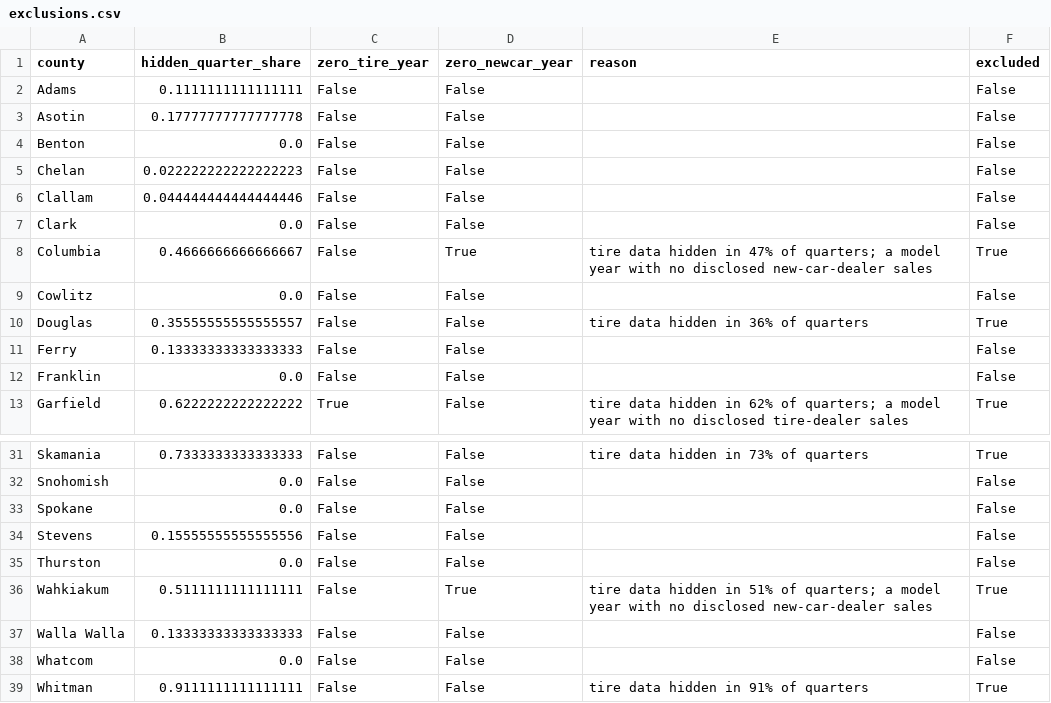
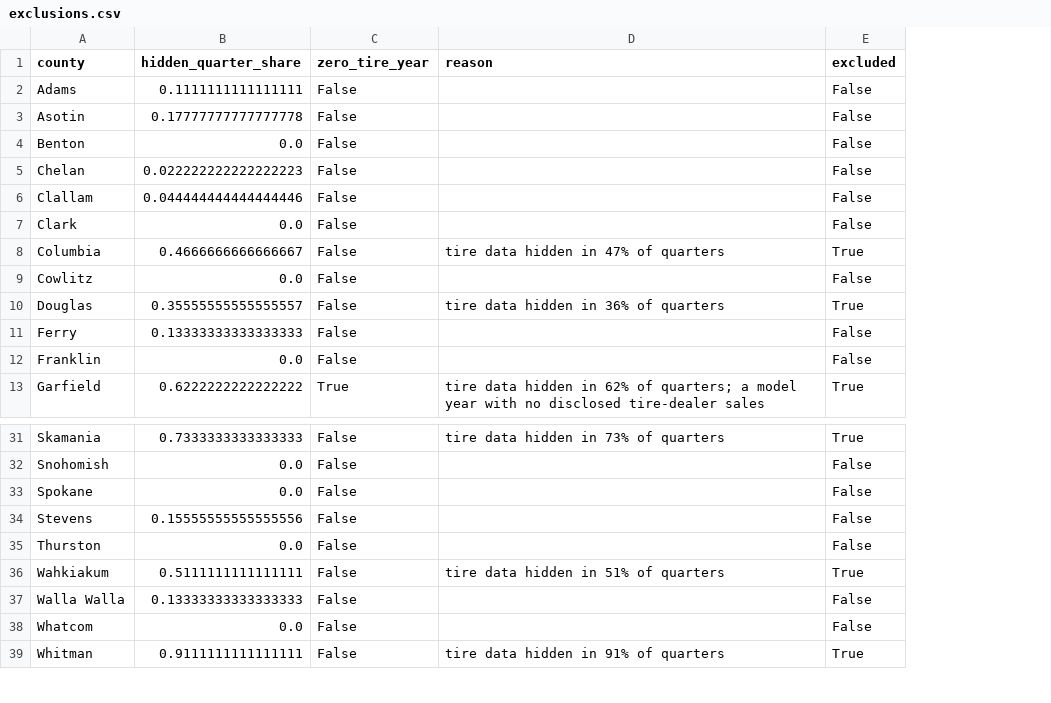
Before and after one commit to gisaf22/wa-tire-market-opportunity, a CSV file: data/processed/exclusions.csv, drawn as a sheet; only a part is shown, gaps mark what is left out; removed rows and columns are numbered as before the commit, all else as after; the diff names each change by its address in the sheet, - before the commit and + after, or states it on an @@ line.

```diff
--- a/data/processed/exclusions.csv
+++ b/data/processed/exclusions.csv
-column D (zero_newcar_year), rows 2-13: False | False | False | False | False | False | True | False | False | False | False | False; rows 31-39: False | False | False | False | False | True | False | False | False
-D8 (reason): …47% of quarters; a model year with no disclosed new-car-dealer sales
+D8 (reason): …47% of quarters
-D36 (reason): …51% of quarters; a model year with no disclosed new-car-dealer sales
+D36 (reason): …51% of quarters
```
Also changed, not shown: data/processed/coefficients_sales.csv, data/processed/county_year.csv, 31 other files.
